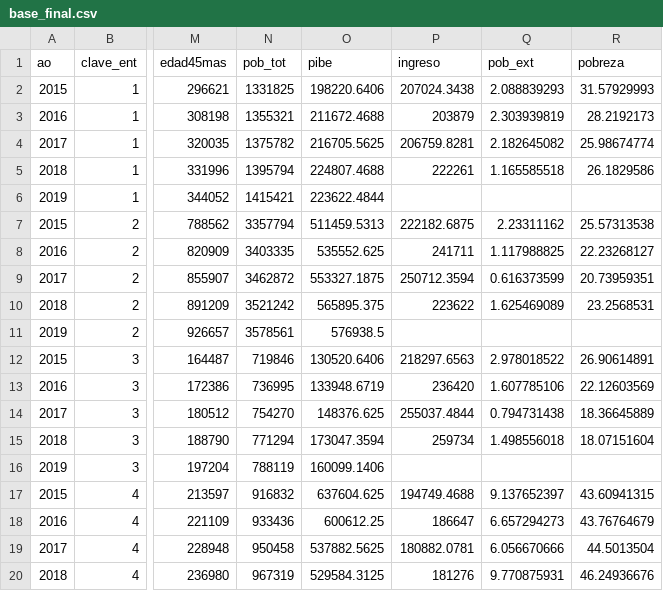
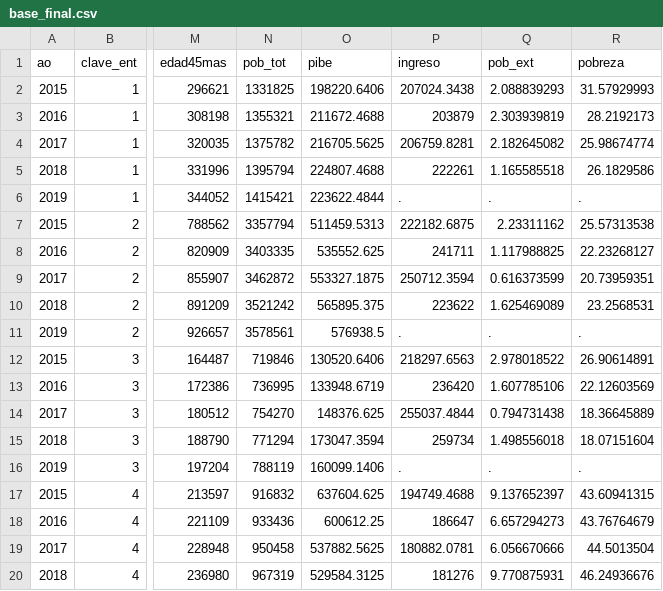
Before and after one commit to prope-2020-gh-classroom/practica-final-por-equipos-verano-2020-itam-JSOHE, a CSV file: base_final.csv, drawn as a sheet; only a part is shown, gaps mark what is left out; the diff covers the shown part only; the diff names each change by its address in the sheet, - before the commit and + after, or states it on an @@ line.

Commit message:
fixing some state names and adding dots to nullobservations

```diff
--- a/base_final.csv
+++ b/base_final.csv
-P6 (ingreso): (empty)
+P6 (ingreso): .
-Q6 (pob_ext): (empty)
+Q6 (pob_ext): .
-R6 (pobreza): (empty)
+R6 (pobreza): .
-P11 (ingreso): (empty)
+P11 (ingreso): .
-Q11 (pob_ext): (empty)
+Q11 (pob_ext): .
-R11 (pobreza): (empty)
+R11 (pobreza): .
-P16 (ingreso): (empty)
+P16 (ingreso): .
-Q16 (pob_ext): (empty)
+Q16 (pob_ext): .
-R16 (pobreza): (empty)
+R16 (pobreza): .
```
Also changed, not shown: 102 edited cells elsewhere in this file.
